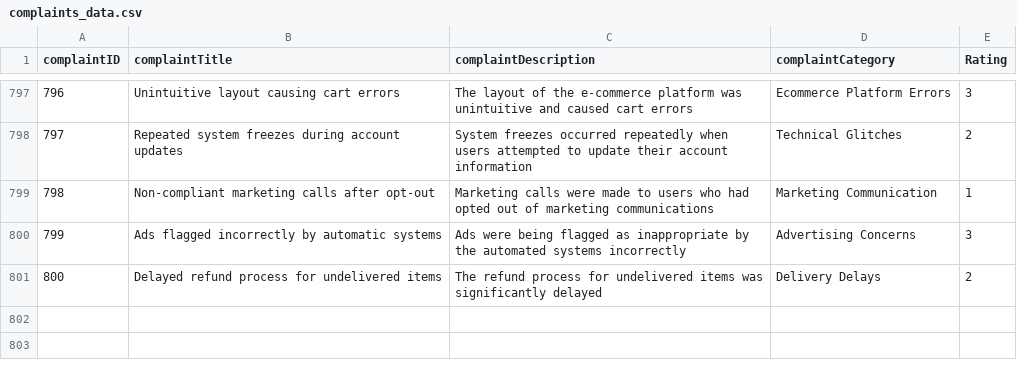
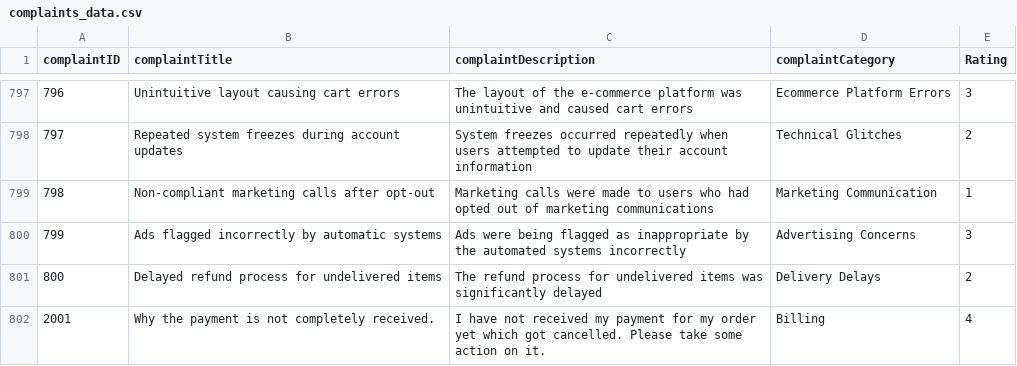
Before and after one commit to aniket-thorat/complaint-and-feedback-management-system, a CSV file: server/complaints_data.csv, drawn as a sheet; only a part is shown, gaps mark what is left out.

Commit message:
Csv file updated

```diff
--- a/server/complaints_data.csv
+++ b/server/complaints_data.csv
@@ -801 +801,2 @@ complaintID,complaintTitle,complaintDescription,complaintCategory,Rating
 800,Delayed refund process for undelivered items,The refund process for undelivered items was significantly delayed,Delivery Delays,2
+2001,Why the payment is not completely received.,I have not received my payment for my order yet which got cancelled. Please take some action on it.,Billing,4
```
